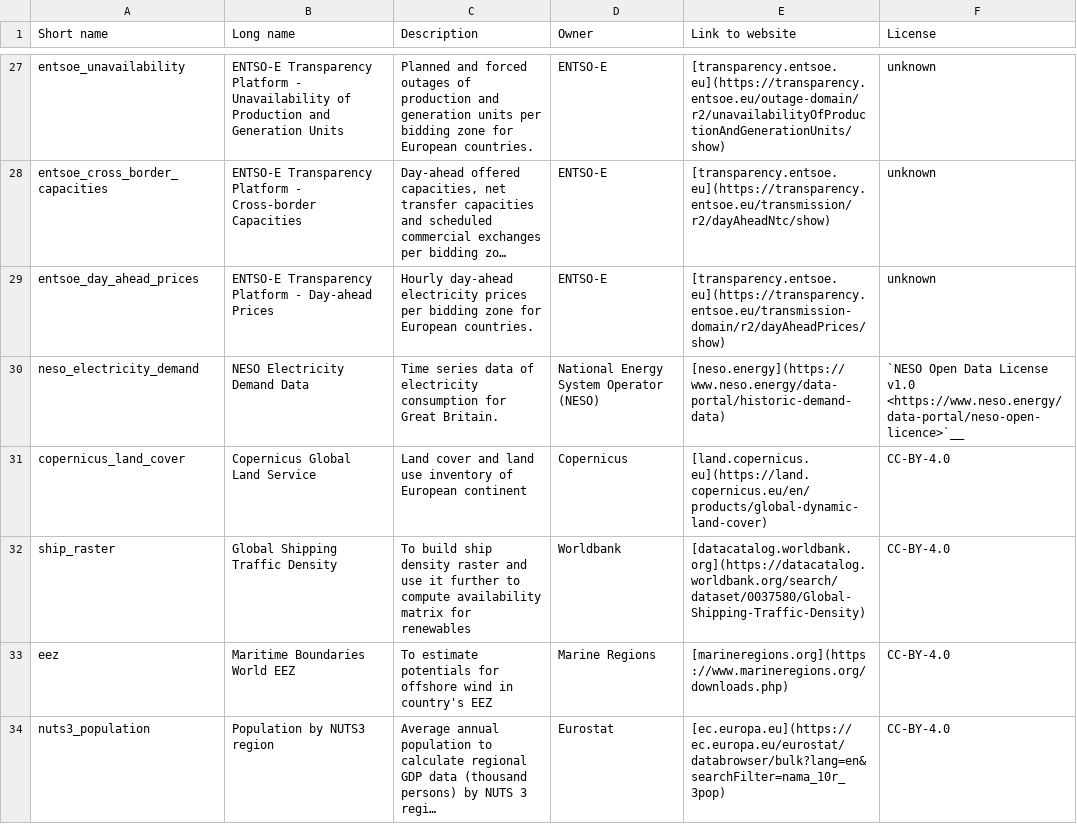
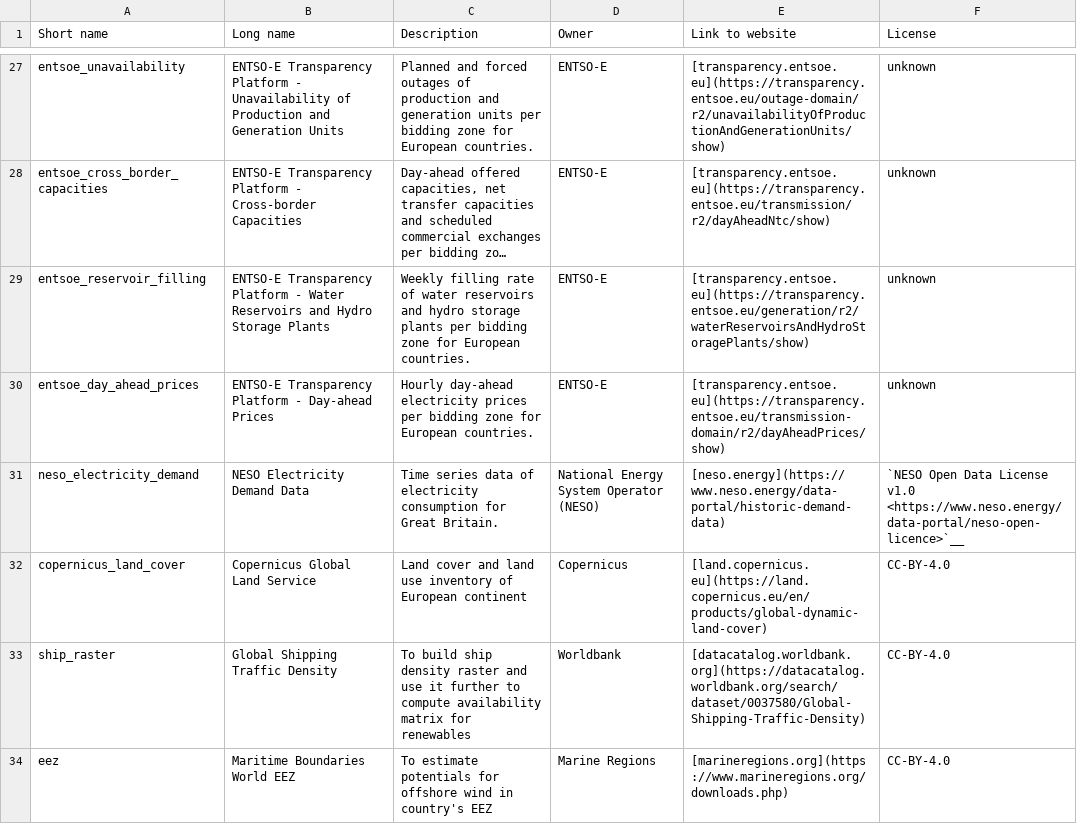
Before and after one commit to open-energy-transition/pypsa-eur-backcast, a CSV file: doc/data_inventory.csv, drawn as a sheet; only a part is shown, gaps mark what is left out; the shorter side is filled out with more unchanged rows; long unchanged cells end in …; the diff names each change by its address in the sheet, - before the commit and + after, or states it on an @@ line.

Commit message:
docs: add the ENTSO-E reservoir filling dataset to the data inventory

```diff
--- a/doc/data_inventory.csv
+++ b/doc/data_inventory.csv
+row 29: entsoe_reservoir_filling | ENTSO-E Transparency Platform - Water Reservoirs and Hydro Storage Plants | Weekly filling rate of water reservoirs and hydro storage plants per bidding zone for European countries. | ENTSO-E | [transparency.entsoe.eu](https://transparency.entsoe.eu/generation/r2/waterReservoirsAndHydroStoragePlants/show) | unknown
```
